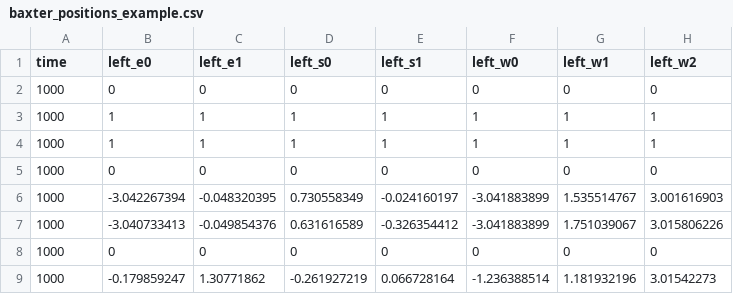
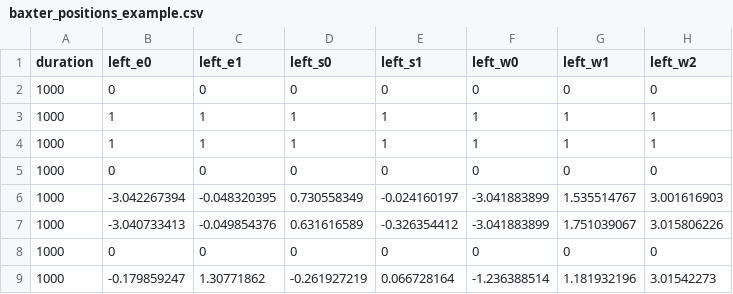
Before and after one commit to ptsteadman/baxter-teleoperation, a CSV file: baxter_positions_example.csv, drawn as a sheet; only a part is shown; the diff names each change by its address in the sheet, - before the commit and + after, or states it on an @@ line.

```diff
--- a/baxter_positions_example.csv
+++ b/baxter_positions_example.csv
-A1: time
+A1: duration
```
Also changed, not shown: 3 other files.
